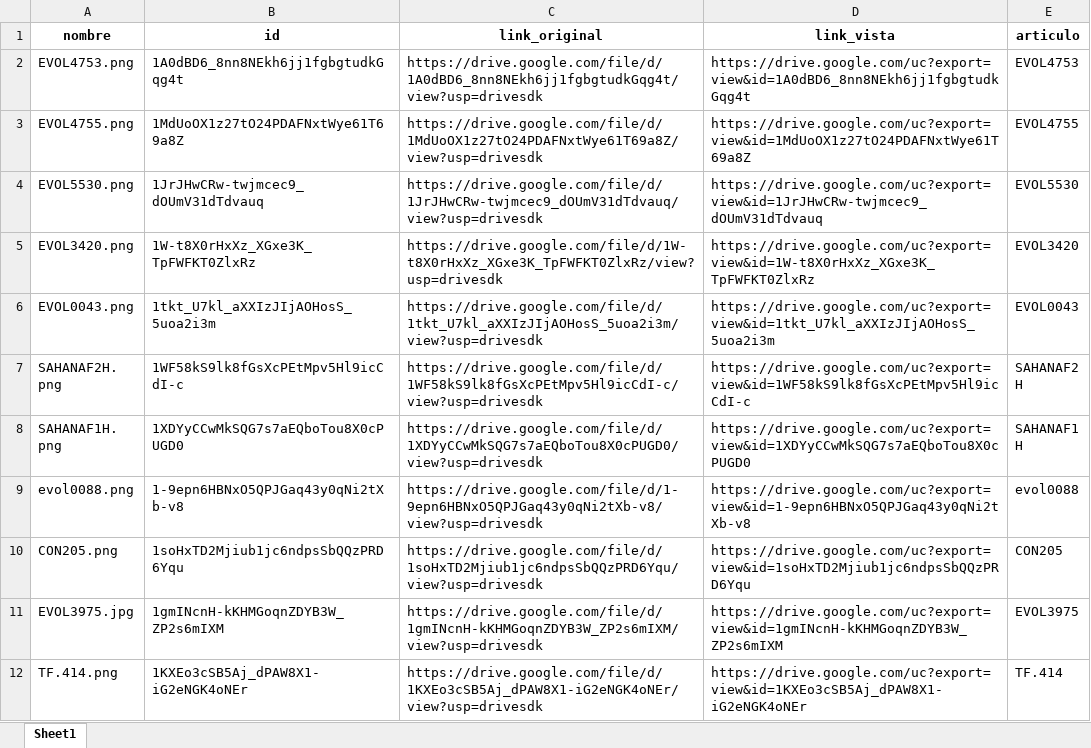
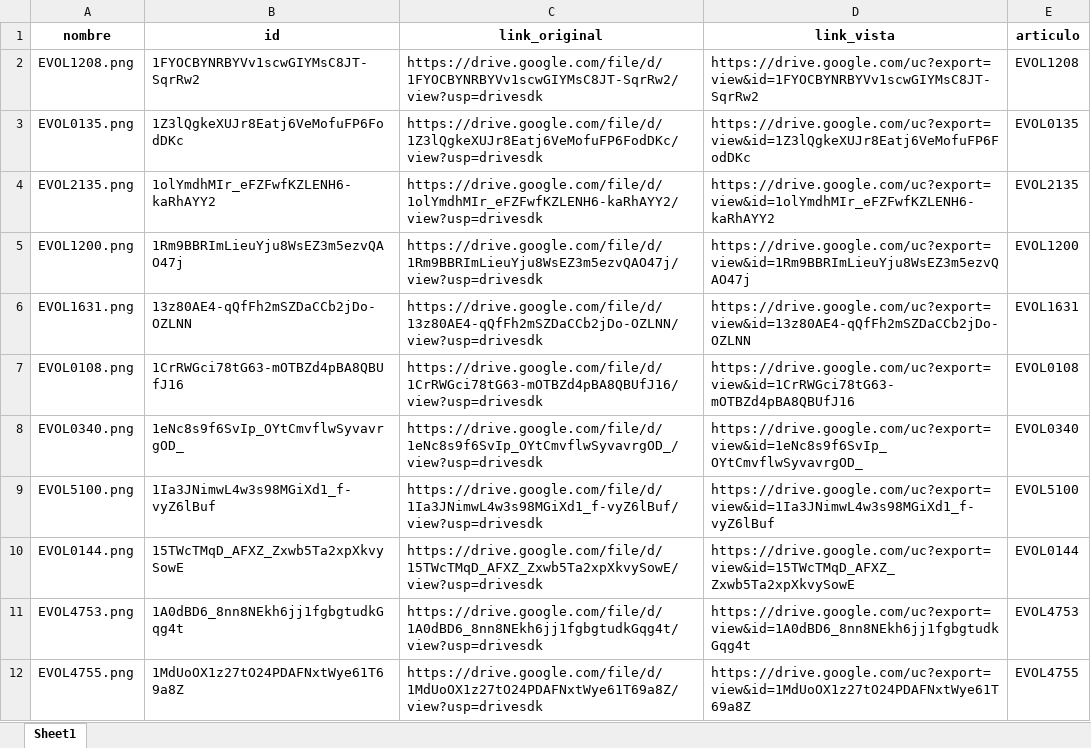
Before and after one commit to ferremax-cat/pinterest-f, an Excel workbook: imagenes_drive.xlsx, sheet Sheet1, drawn as a sheet; only a part is shown; the shorter side is filled out with more unchanged rows; values as stored, in another font and other column widths than the file's, no borders; the diff names each change by its address in the sheet, - before the commit and + after, or states it on an @@ line.

Commit message:
se sumaron mas imagenes al catalogo

```diff
--- a/imagenes_drive.xlsx (sheet Sheet1)
+++ b/imagenes_drive.xlsx (sheet Sheet1)
+row 2: EVOL1208.png | 1FYOCBYNRBYVv1scwGIYMsC8JT-SqrRw2 | https://drive.google.com/file/d/1FYOCBYNRBYVv1scwGIYMsC8JT-SqrRw2/view?usp=drivesdk | https://drive.google.com/uc?export=view&id=1FYOCBYNRBYVv1scwGIYMsC8JT-SqrRw2 | EVOL1208
+row 3: EVOL0135.png | 1Z3lQgkeXUJr8Eatj6VeMofuFP6FodDKc | https://drive.google.com/file/d/1Z3lQgkeXUJr8Eatj6VeMofuFP6FodDKc/view?usp=drivesdk | https://drive.google.com/uc?export=view&id=1Z3lQgkeXUJr8Eatj6VeMofuFP6FodDKc | EVOL0135
+row 4: EVOL2135.png | 1olYmdhMIr_eFZFwfKZLENH6-kaRhAYY2 | https://drive.google.com/file/d/1olYmdhMIr_eFZFwfKZLENH6-kaRhAYY2/view?usp=drivesdk | https://drive.google.com/uc?export=view&id=1olYmdhMIr_eFZFwfKZLENH6-kaRhAYY2 | EVOL2135
+row 5: EVOL1200.png | 1Rm9BBRImLieuYju8WsEZ3m5ezvQAO47j | https://drive.google.com/file/d/1Rm9BBRImLieuYju8WsEZ3m5ezvQAO47j/view?usp=drivesdk | https://drive.google.com/uc?export=view&id=1Rm9BBRImLieuYju8WsEZ3m5ezvQAO47j | EVOL1200
+row 6: EVOL1631.png | 13z80AE4-qQfFh2mSZDaCCb2jDo-OZLNN | https://drive.google.com/file/d/13z80AE4-qQfFh2mSZDaCCb2jDo-OZLNN/view?usp=drivesdk | https://drive.google.com/uc?export=view&id=13z80AE4-qQfFh2mSZDaCCb2jDo-OZLNN | EVOL1631
+row 7: EVOL0108.png | 1CrRWGci78tG63-mOTBZd4pBA8QBUfJ16 | https://drive.google.com/file/d/1CrRWGci78tG63-mOTBZd4pBA8QBUfJ16/view?usp=drivesdk | https://drive.google.com/uc?export=view&id=1CrRWGci78tG63-mOTBZd4pBA8QBUfJ16 | EVOL0108
+row 8: EVOL0340.png | 1eNc8s9f6SvIp_OYtCmvflwSyvavrgOD_ | https://drive.google.com/file/d/1eNc8s9f6SvIp_OYtCmvflwSyvavrgOD_/view?usp=drivesdk | https://drive.google.com/uc?export=view&id=1eNc8s9f6SvIp_OYtCmvflwSyvavrgOD_ | EVOL0340
+row 9: EVOL5100.png | 1Ia3JNimwL4w3s98MGiXd1_f-vyZ6lBuf | https://drive.google.com/file/d/1Ia3JNimwL4w3s98MGiXd1_f-vyZ6lBuf/view?usp=drivesdk | https://drive.google.com/uc?export=view&id=1Ia3JNimwL4w3s98MGiXd1_f-vyZ6lBuf | EVOL5100
+row 10: EVOL0144.png | 15TWcTMqD_AFXZ_Zxwb5Ta2xpXkvySowE | https://drive.google.com/file/d/15TWcTMqD_AFXZ_Zxwb5Ta2xpXkvySowE/view?usp=drivesdk | https://drive.google.com/uc?export=view&id=15TWcTMqD_AFXZ_Zxwb5Ta2xpXkvySowE | EVOL0144
```
Also changed, not shown: excel/CATALOGO_GRUPOS.xlsx, 2 other files.
